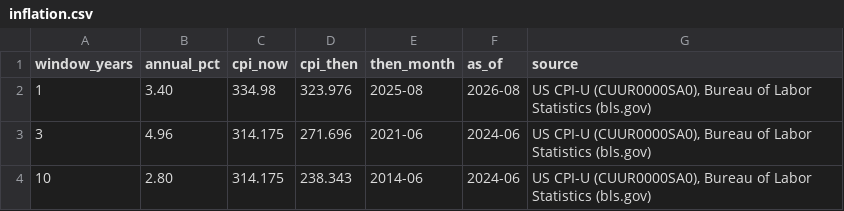
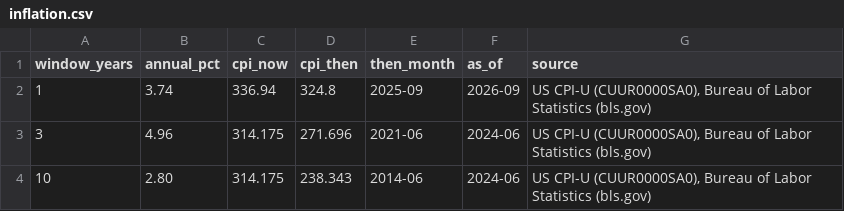
Before and after one commit to Agitolyev/eighth-wonder, a CSV file: assets/data/inflation.csv, drawn as a sheet.

```diff
--- a/assets/data/inflation.csv
+++ b/assets/data/inflation.csv
@@ -1,3 +1,3 @@
 window_years,annual_pct,cpi_now,cpi_then,then_month,as_of,source
-1,3.40,334.98,323.976,2025-08,2026-08,"US CPI-U (CUUR0000SA0), Bureau of Labor Statistics (bls.gov)"
+1,3.74,336.94,324.8,2025-09,2026-09,"US CPI-U (CUUR0000SA0), Bureau of Labor Statistics (bls.gov)"
 3,4.96,314.175,271.696,2021-06,2024-06,"US CPI-U (CUUR0000SA0), Bureau of Labor Statistics (bls.gov)"
```
Also changed, not shown: 1 other file.
